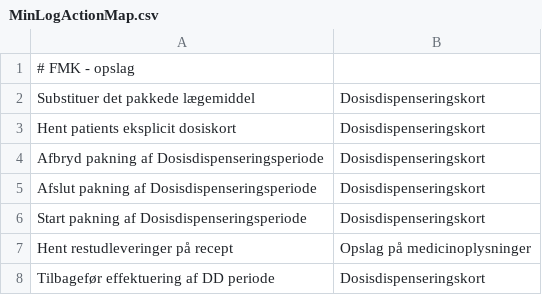
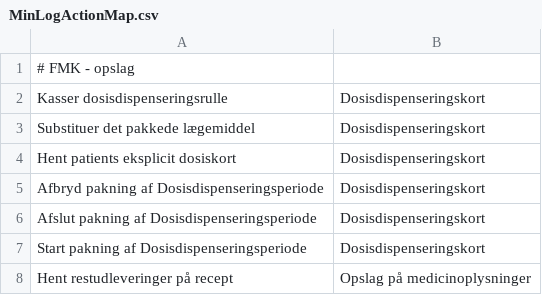
Before and after one commit to trifork/fmk-minlog-categories, a CSV file: src/MinLogActionMap.csv, drawn as a sheet; only a part is shown; the shorter side is filled out with more unchanged rows.

Commit message:
FMK-4929 Tilføjet DiscardDoseDispensingPeriod

```diff
--- a/src/MinLogActionMap.csv
+++ b/src/MinLogActionMap.csv
@@ -1,2 +1,3 @@
 # FMK - opslag
+Kasser dosisdispenseringsrulle;Dosisdispenseringskort
 Substituer det pakkede lægemiddel;Dosisdispenseringskort
```
